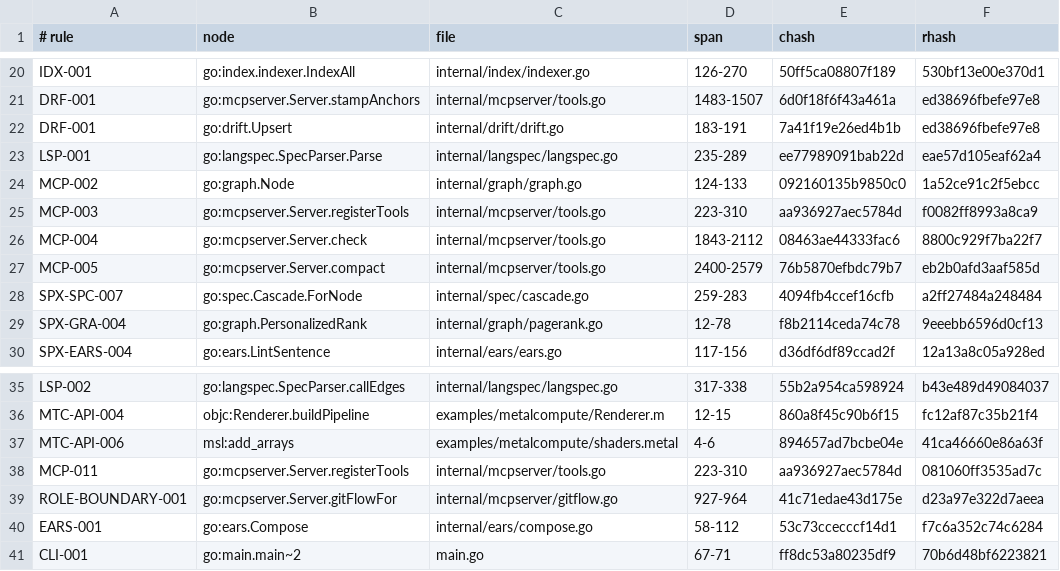
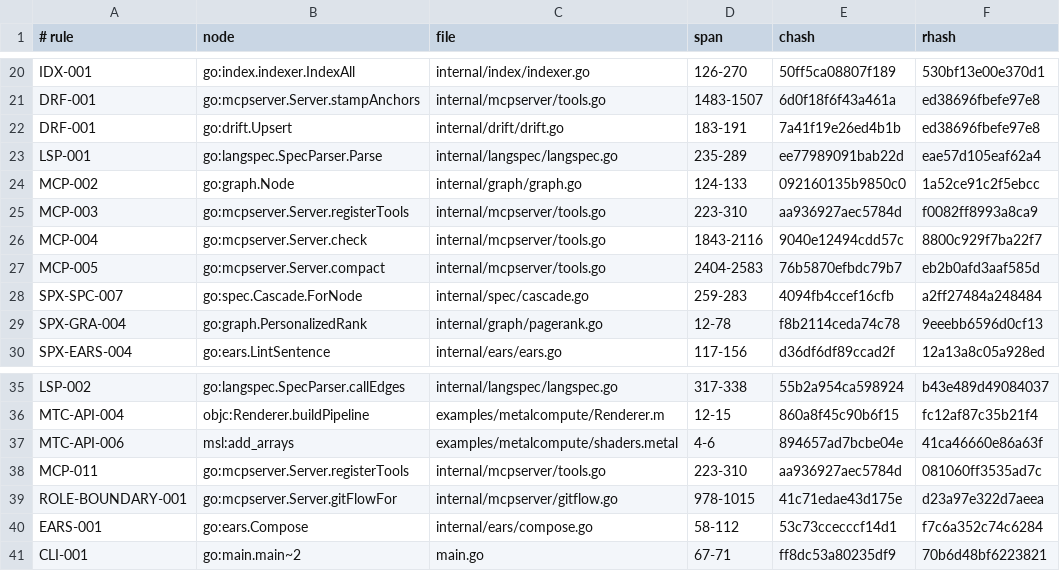
Before and after one commit to jxsl13/spectackle, a TSV file: .spectackle/anchors.tsv, drawn as a sheet; only a part is shown, gaps mark what is left out.

Commit message:
spectackle(bench): M-01KYKCXKH2FG6
online-edge-render|arch=any|cpu=any|gpu=any|os=any|ram=any

Spectackle-Ev: bench
Spectackle-Item: M-01KYKCXKH2FG6VMSW144FN8PR9
Spectackle-Agent: orchestrator-fable
Spectackle-Eid: 29aa9834f1859b0e

```diff
--- a/.spectackle/anchors.tsv
+++ b/.spectackle/anchors.tsv
@@ -25,4 +25,4 @@ MCP-002	go:graph.Node	internal/graph/graph.go	124-133	092160135b9850c0	1a52ce91c
 MCP-003	go:mcpserver.Server.registerTools	internal/mcpserver/tools.go	223-310	aa936927aec5784d	f0082ff8993a8ca9
-MCP-004	go:mcpserver.Server.check	internal/mcpserver/tools.go	1843-2112	08463ae44333fac6	8800c929f7ba22f7
-MCP-005	go:mcpserver.Server.compact	internal/mcpserver/tools.go	2400-2579	76b5870efbdc79b7	eb2b0afd3aaf585d
+MCP-004	go:mcpserver.Server.check	internal/mcpserver/tools.go	1843-2116	9040e12494cdd57c	8800c929f7ba22f7
+MCP-005	go:mcpserver.Server.compact	internal/mcpserver/tools.go	2404-2583	76b5870efbdc79b7	eb2b0afd3aaf585d
 SPX-SPC-007	go:spec.Cascade.ForNode	internal/spec/cascade.go	259-283	4094fb4ccef16cfb	a2ff27484a248484
@@ -38,3 +38,3 @@ MTC-API-006	msl:add_arrays	examples/metalcompute/shaders.metal	4-6	894657ad7bcbe
 MCP-011	go:mcpserver.Server.registerTools	internal/mcpserver/tools.go	223-310	aa936927aec5784d	081060ff3535ad7c
-ROLE-BOUNDARY-001	go:mcpserver.Server.gitFlowFor	internal/mcpserver/gitflow.go	927-964	41c71edae43d175e	d23a97e322d7aeea
+ROLE-BOUNDARY-001	go:mcpserver.Server.gitFlowFor	internal/mcpserver/gitflow.go	978-1015	41c71edae43d175e	d23a97e322d7aeea
 EARS-001	go:ears.Compose	internal/ears/compose.go	58-112	53c73ccecccf14d1	f7c6a352c74c6284
```
Also changed, not shown: 2 other files.
